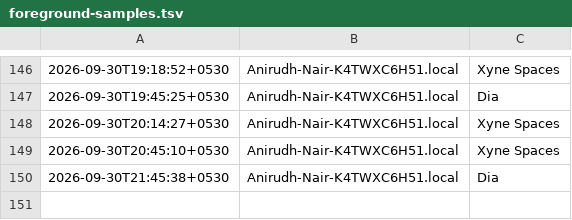
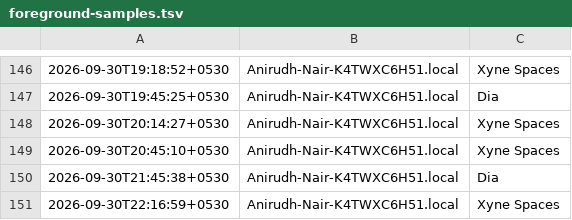
Before and after one commit to anirnair/daymeter, a TSV file: dashboard/foreground-samples.tsv, drawn as a sheet; only a part is shown, gaps mark what is left out; the diff names each change by its address in the sheet, - before the commit and + after, or states it on an @@ line.

```diff
--- a/dashboard/foreground-samples.tsv
+++ b/dashboard/foreground-samples.tsv
+row 151: 2026-09-30T22:16:59+0530 | Anirudh-Nair-K4TWXC6H51.local | Xyne Spaces
```
Also changed, not shown: dashboard/public/foreground-samples.tsv, foreground-samples.tsv, 3 other files.
